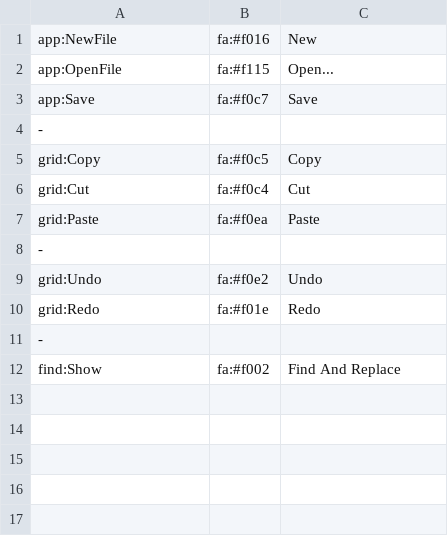
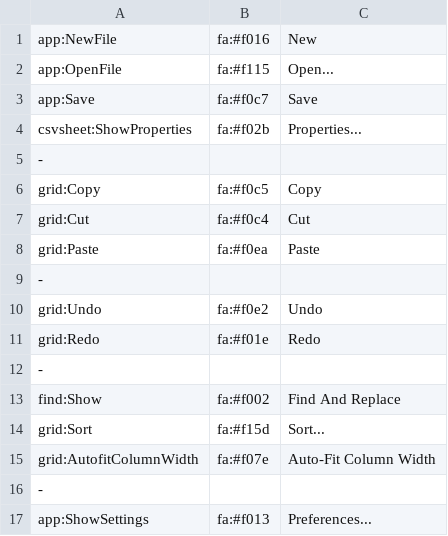
Before and after one commit to kohii/smoothcsv, a TSV file: smoothcsv-app-modules/smoothcsv-core/src/main/resources/smoothcsv-core/smoothcsv-toolbar.tsv, drawn as a sheet; the diff names each change by its address in the sheet, - before the commit and + after, or states it on an @@ line.

```diff
--- a/smoothcsv-app-modules/smoothcsv-core/src/main/resources/smoothcsv-core/smoothcsv-toolbar.tsv
+++ b/smoothcsv-app-modules/smoothcsv-core/src/main/resources/smoothcsv-core/smoothcsv-toolbar.tsv
+row 4: csvsheet:ShowProperties | fa:#f02b | Properties...
+row 14: grid:Sort | fa:#f15d | Sort...
+row 15: grid:AutofitColumnWidth | fa:#f07e | Auto-Fit Column Width
+row 16: -
+row 17: app:ShowSettings | fa:#f013 | Preferences...
```
Also changed, not shown: smoothcsv-app-modules/smoothcsv-core/src/main/resources/smoothcsv-core/smoothcsv-toolbar_ja.tsv.
